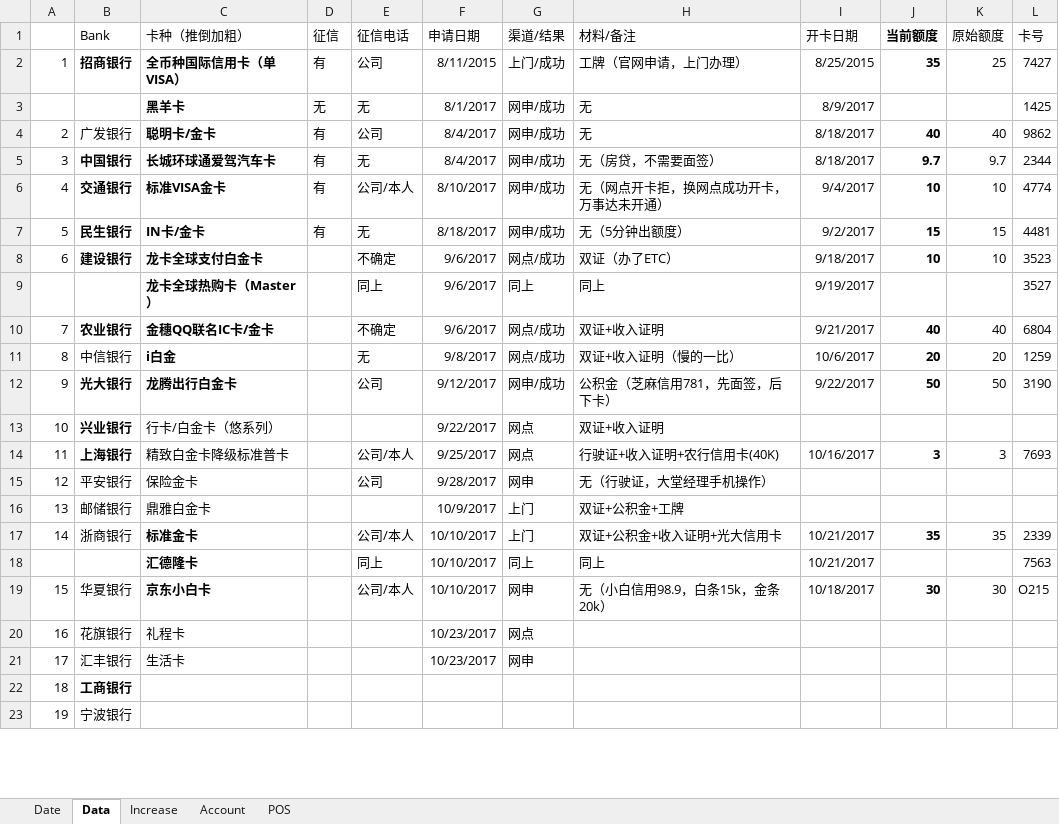
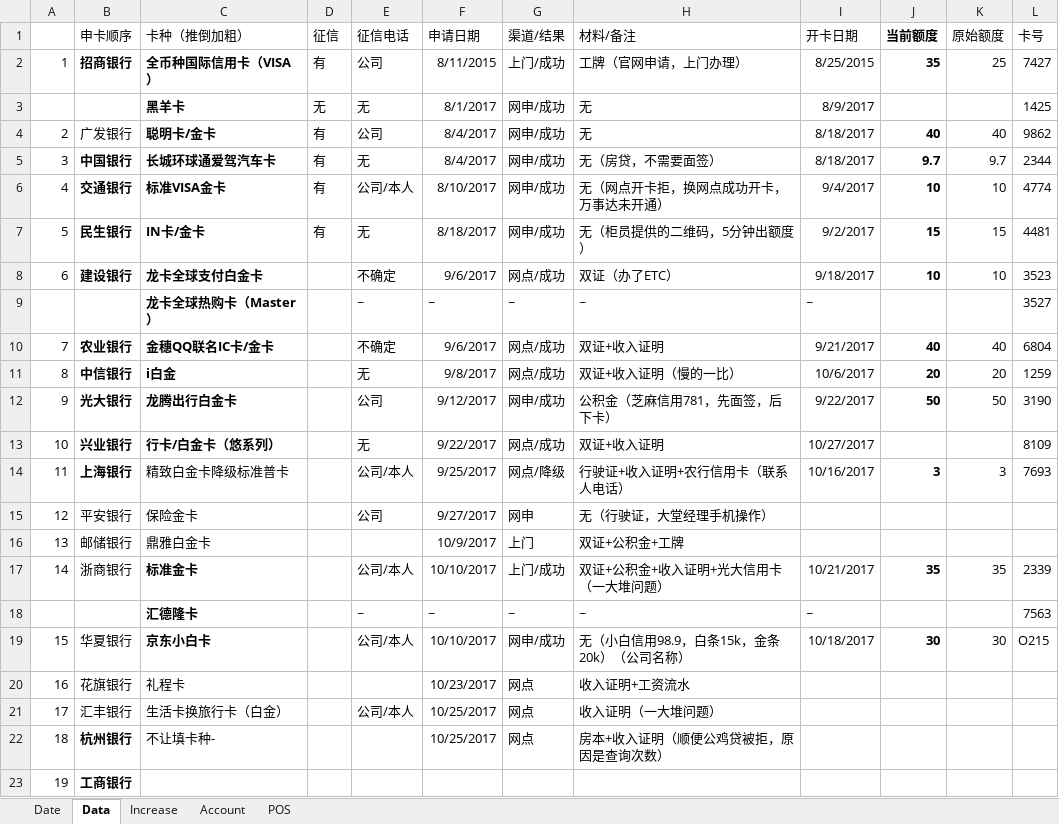
Before and after one commit to dreamingodd/useful_txt, an Excel workbook: credit_card.xlsx, sheet Data, drawn as a sheet; only a part is shown; values as stored, in another font and other column widths than the file's, no borders; removed rows and columns are numbered as before the commit, all else as after; the diff covers the shown part only; the diff names each change by its address in the sheet, - before the commit and + after, or states it on an @@ line.

Commit message:
CIB pass

```diff
--- a/credit_card.xlsx (sheet Data)
+++ b/credit_card.xlsx (sheet Data)
-B1: Bank
+B1: 申卡顺序
-C2 (卡种（推倒加粗）): 全币种国际信用卡（单VISA）
+C2 (卡种（推倒加粗）): 全币种国际信用卡（VISA）
-H7 (材料/备注): 无（5分钟出额度）
+H7 (材料/备注): 无（柜员提供的二维码，5分钟出额度）
-row 9:  |  | 龙卡全球热购卡（Master） |  | 同上 | 9/6/2017 | 同上 | 同上 | 9/19/2017 |  |  | 3527
+row 9:  |  | 龙卡全球热购卡（Master） |  | ~ | ~ | ~ | ~ | ~ |  |  | 3527
-B11 bold: off
+B11 bold: on
-C13 bold: off
+C13 bold: on
-E13 (征信电话): (empty)
+E13 (征信电话): 无
-G13 (渠道/结果): 网点
+G13 (渠道/结果): 网点/成功
-I13 (开卡日期): (empty)
+I13 (开卡日期): 10/27/2017
-L13 (卡号): (empty)
+L13 (卡号): 8109
-G14 (渠道/结果): 网点
+G14 (渠道/结果): 网点/降级
-H14 (材料/备注): 行驶证+收入证明+农行信用卡(40K)
+H14 (材料/备注): 行驶证+收入证明+农行信用卡（联系人电话）
-F15 (申请日期): 9/28/2017
+F15 (申请日期): 9/27/2017
-G17 (渠道/结果): 上门
+G17 (渠道/结果): 上门/成功
-H17 (材料/备注): 双证+公积金+收入证明+光大信用卡
+H17 (材料/备注): 双证+公积金+收入证明+光大信用卡（一大堆问题）
-row 18:  |  | 汇德隆卡 |  | 同上 | 10/10/2017 | 同上 | 同上 | 10/21/2017 |  |  | 7563
+row 18:  |  | 汇德隆卡 |  | ~ | ~ | ~ | ~ | ~ |  |  | 7563
-G19 (渠道/结果): 网申
+G19 (渠道/结果): 网申/成功
-H19 (材料/备注): 无（小白信用98.9，白条15k，金条20k）
+H19 (材料/备注): 无（小白信用98.9，白条15k，金条20k）（公司名称）
-H20 (材料/备注): (empty)
+H20 (材料/备注): 收入证明+工资流水
-C21 (卡种（推倒加粗）): 生活卡
+C21 (卡种（推倒加粗）): 生活卡换旅行卡（白金）
-E21 (征信电话): (empty)
+E21 (征信电话): 公司/本人
-F21 (申请日期): 10/23/2017
+F21 (申请日期): 10/25/2017
-G21 (渠道/结果): 网申
+G21 (渠道/结果): 网点
-H21 (材料/备注): (empty)
+H21 (材料/备注): 收入证明（一大堆问题）
-B22 (申卡顺序): 工商银行
+B22 (申卡顺序): 杭州银行
-C22 (卡种（推倒加粗）): (empty)
+C22 (卡种（推倒加粗）): 不让填卡种-
-F22 (申请日期): (empty)
+F22 (申请日期): 10/25/2017
-G22 (渠道/结果): (empty)
+G22 (渠道/结果): 网点
-H22 (材料/备注): (empty)
+H22 (材料/备注): 房本+收入证明（顺便公鸡贷被拒，原因是查询次数）
-B23 (申卡顺序): 宁波银行
+B23 (申卡顺序): 工商银行
-B23 bold: off
+B23 bold: on
```
Also changed, not shown: 1 edited cell and cell formats elsewhere in this sheet.
